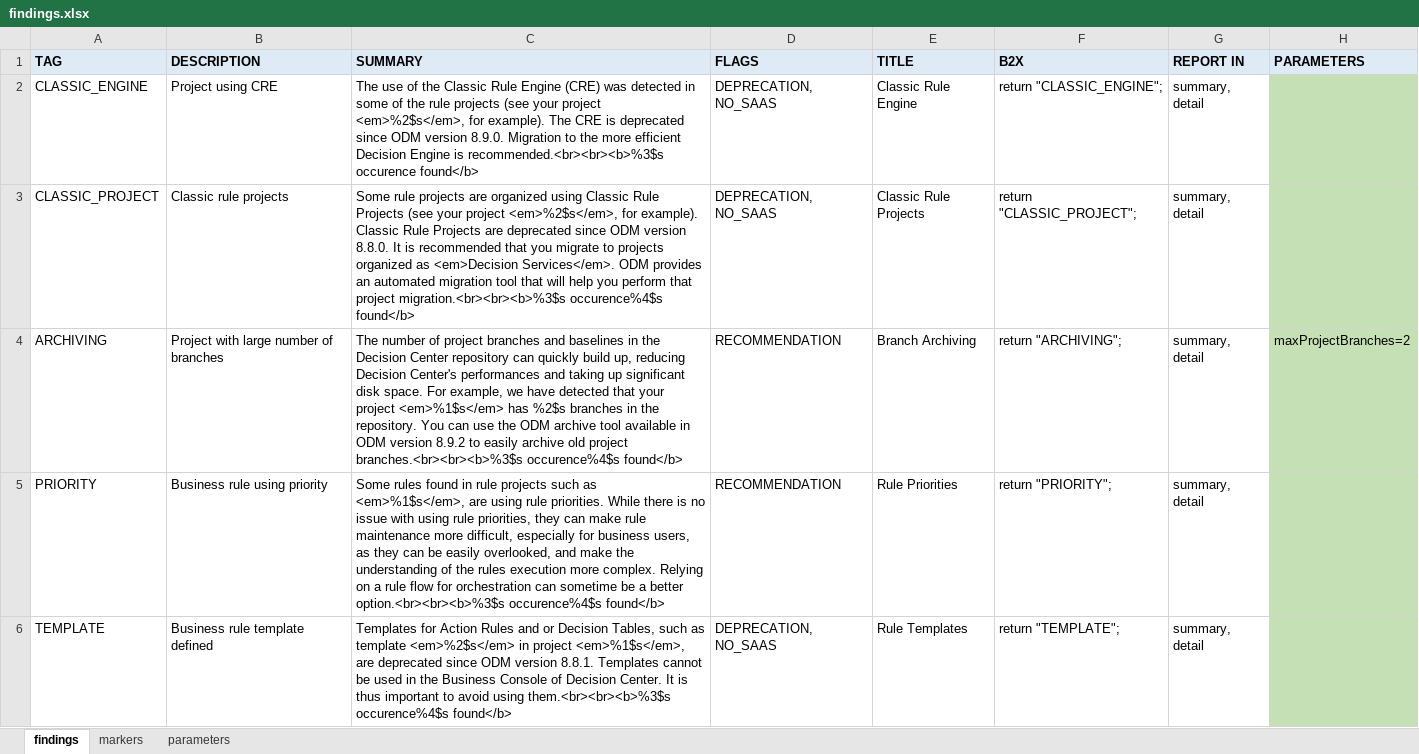
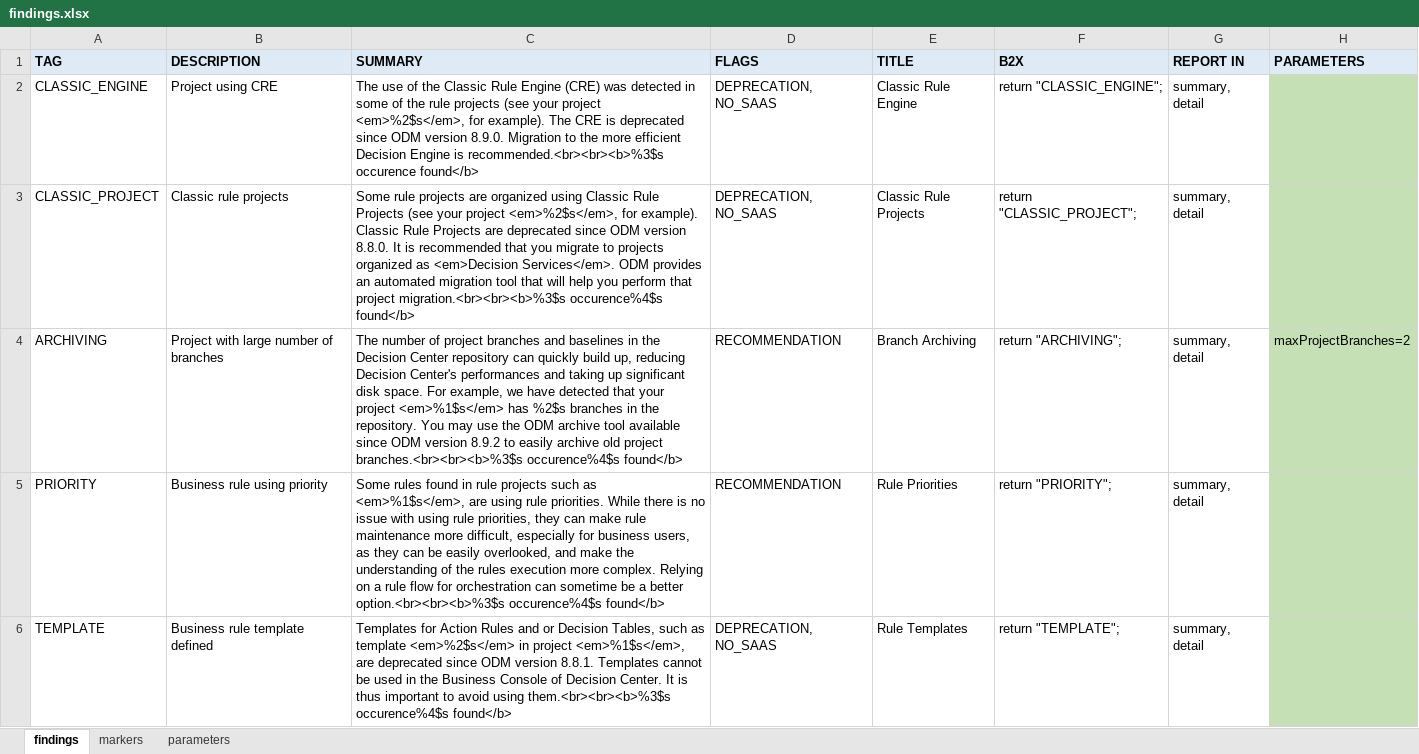
Before and after one commit to DecisionsDev/odm-transformation-advisor, an Excel workbook: ota-driver/pkg/ota/resources/findings.xlsx, sheet findings, drawn as a sheet; only a part is shown; values as stored, in another font and other column widths than the file's, no borders; the diff names each change by its address in the sheet, - before the commit and + after, or states it on an @@ line.

```diff
--- a/ota-driver/pkg/ota/resources/findings.xlsx (sheet findings)
+++ b/ota-driver/pkg/ota/resources/findings.xlsx (sheet findings)
-C4 (SUMMARY): …repository. You can use the ODM archive tool available in ODM version…
+C4 (SUMMARY): …repository. You may use the ODM archive tool available since ODM version…
```
Also changed, not shown: 35 other files.
